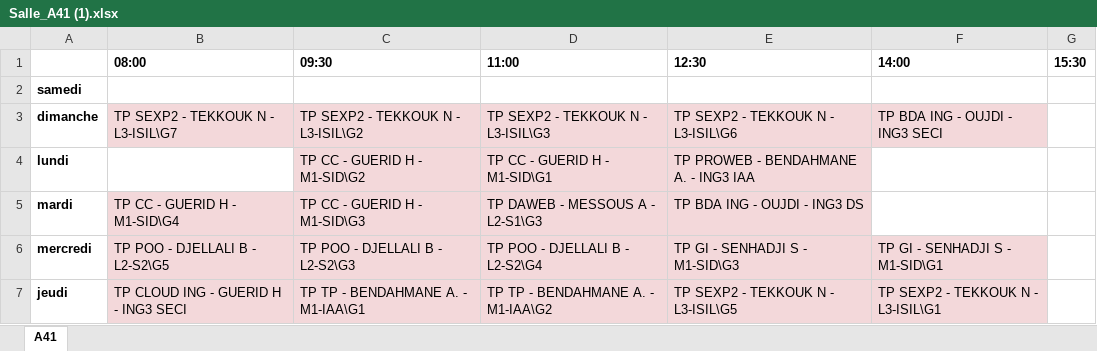
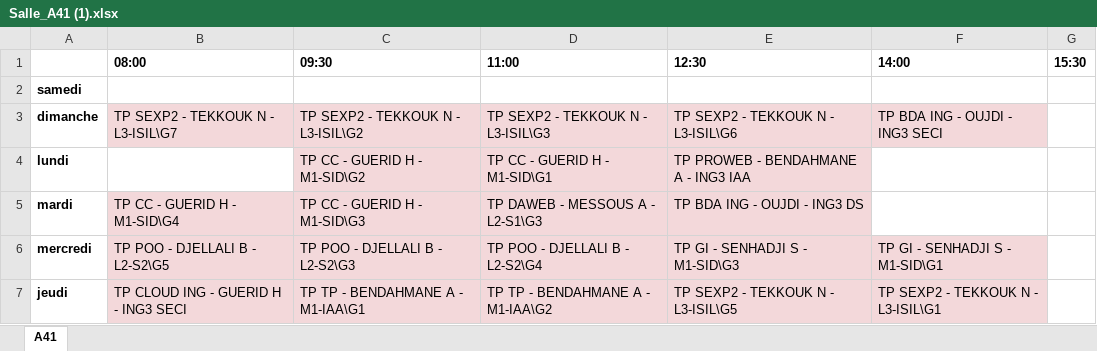
Before and after one commit to msanta7/Back-end_Repo, an Excel workbook: salles_tp/Salle_A41 (1).xlsx, sheet A41, drawn as a sheet; values as stored, in another font and other column widths than the file's, no borders; the diff names each change by its address in the sheet, - before the commit and + after, or states it on an @@ line.

```diff
--- a/salles_tp/Salle_A41 (1).xlsx (sheet A41)
+++ b/salles_tp/Salle_A41 (1).xlsx (sheet A41)
-E4 (12:30): TP PROWEB - BENDAHMANE A. - ING3 IAA
+E4 (12:30): TP PROWEB - BENDAHMANE A - ING3 IAA
-C7 (09:30): TP TP - BENDAHMANE A. - M1-IAA\G1
+C7 (09:30): TP TP - BENDAHMANE A - M1-IAA\G1
-D7 (11:00): TP TP - BENDAHMANE A. - M1-IAA\G2
+D7 (11:00): TP TP - BENDAHMANE A - M1-IAA\G2
```
Also changed, not shown: salles_tp/Salle_A33 (1).xlsx, salles_tp/Salle_A34 (1).xlsx, 3 other files.
